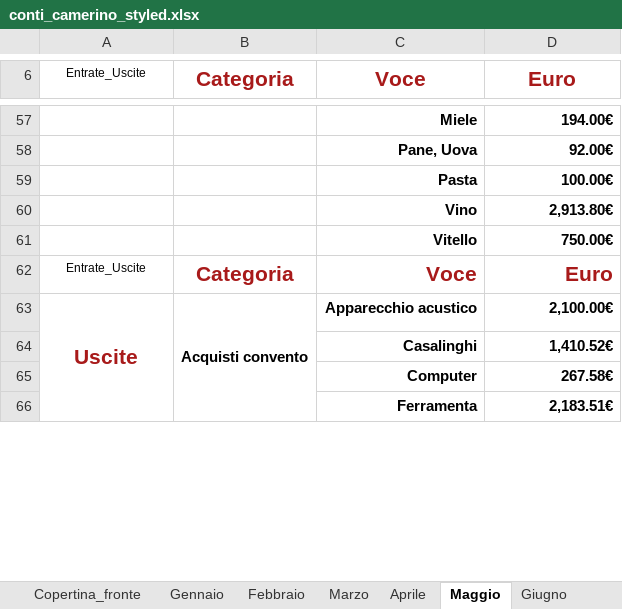
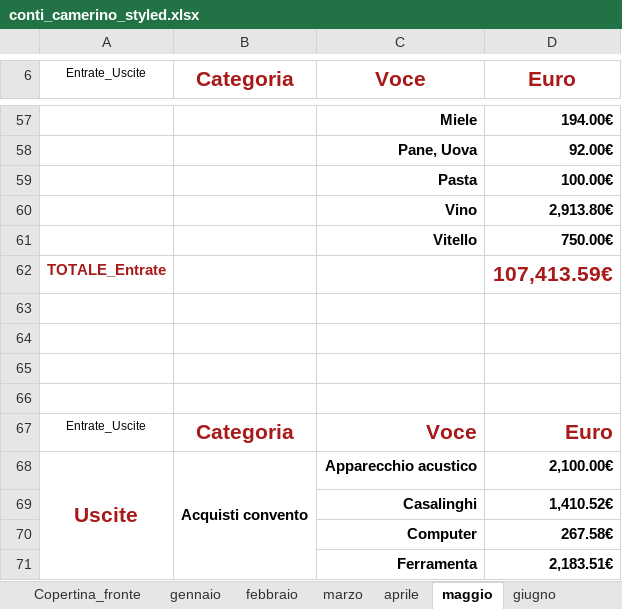
Before and after one commit to fragiaco/python_CONTI_01, an Excel workbook: conti_camerino_styled.xlsx, sheet maggio, drawn as a sheet; only a part is shown, gaps mark what is left out; values as stored, in another font and other column widths than the file's, no borders; the diff names each change by its address in the sheet, - before the commit and + after, or states it on an @@ line.

```diff
--- a/conti_camerino_styled.xlsx (sheet maggio)
+++ b/conti_camerino_styled.xlsx (sheet maggio)
-sheet tab: Gennaio
+sheet tab: gennaio
-sheet tab: Febbraio
+sheet tab: febbraio
-sheet tab: Marzo
+sheet tab: marzo
-sheet tab: Aprile
+sheet tab: aprile
-sheet tab: Maggio
+sheet tab: maggio
-sheet tab: Giugno
+sheet tab: giugno
+row 62: TOTALE_Entrate |  |  | 107,413.59€
+row 63: (empty)
+row 64: (empty)
+row 65: (empty)
+row 66: (empty)
```
Also changed, not shown: sheet ottobre, sheet luglio, sheet febbraio, sheet dicembre, sheet settembre, sheet giugno, 3 more sheets, other sheet tabs, 1 other file.
